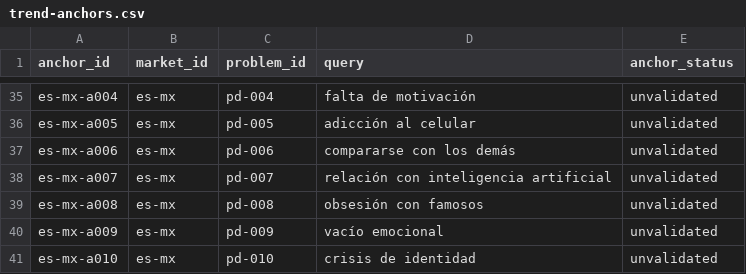
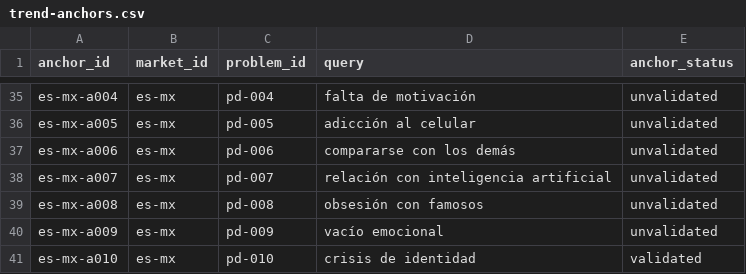
Before and after one commit to choijeyoon/HUMAN, a CSV file: data/problem-discovery/trend-anchors.csv, drawn as a sheet; only a part is shown, gaps mark what is left out; the diff covers the shown part only.

Commit message:
Add first Google Trends anchor screen (#35)
Record five-year public Trends signals for all 40 market anchors, including direction, sparse coverage, and normalization limits.

```diff
--- a/data/problem-discovery/trend-anchors.csv
+++ b/data/problem-discovery/trend-anchors.csv
@@ -40,2 +40,2 @@ es-mx-a008,es-mx,pd-008,obsesión con famosos,unvalidated
 es-mx-a009,es-mx,pd-009,vacío emocional,unvalidated
-es-mx-a010,es-mx,pd-010,crisis de identidad,unvalidated
+es-mx-a010,es-mx,pd-010,crisis de identidad,validated
```
Also changed, not shown: 21 edited cells elsewhere in this file, 4 other files.
